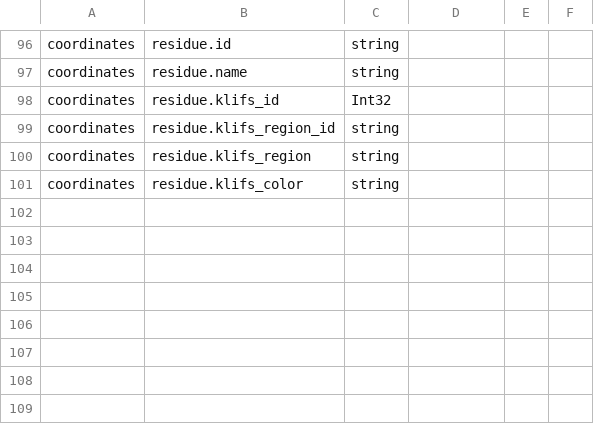
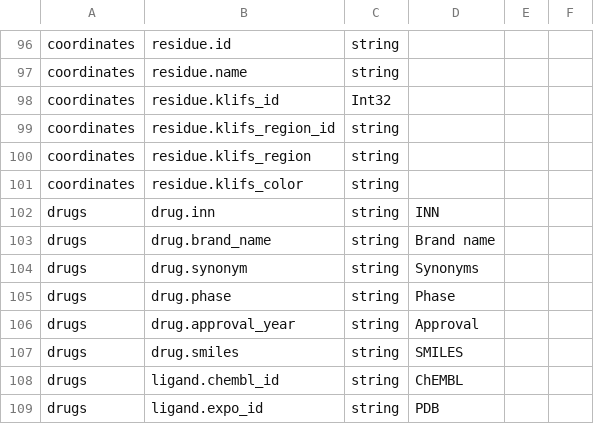
Before and after one commit to volkamerlab/opencadd, a CSV file: opencadd/data/klifs_fields.csv, drawn as a sheet; only a part is shown, gaps mark what is left out.

Commit message:
KLIFS: Add drugs fields to data/klifs_fields.csv

```diff
--- a/opencadd/data/klifs_fields.csv
+++ b/opencadd/data/klifs_fields.csv
@@ -101 +101,9 @@ coordinates,residue.klifs_region,string,,,
 coordinates,residue.klifs_color,string,,,
+drugs,drug.inn,string,INN,,
+drugs,drug.brand_name,string,Brand name,,
+drugs,drug.synonym,string,Synonyms,,
+drugs,drug.phase,string,Phase,,
+drugs,drug.approval_year,string,Approval,,
+drugs,drug.smiles,string,SMILES,,
+drugs,ligand.chembl_id,string,ChEMBL,,
+drugs,ligand.expo_id,string,PDB,,
```
